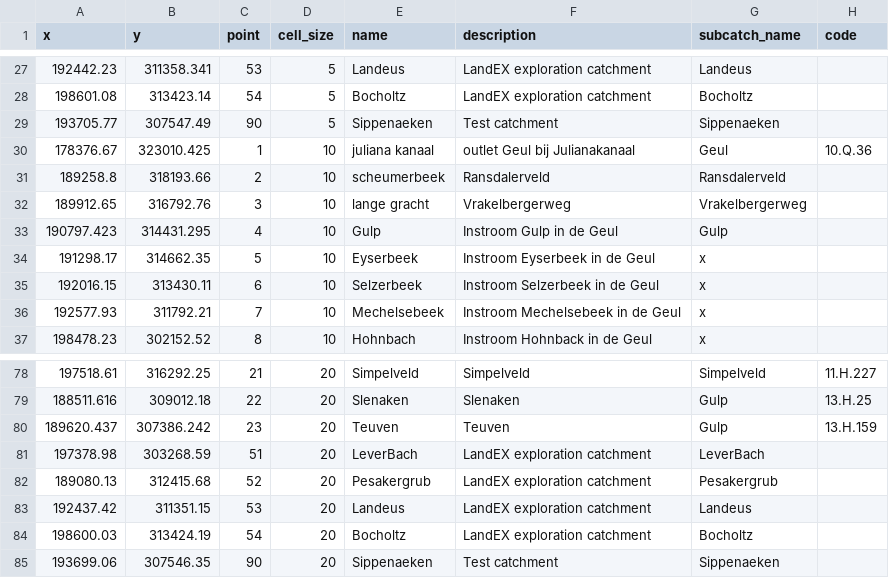
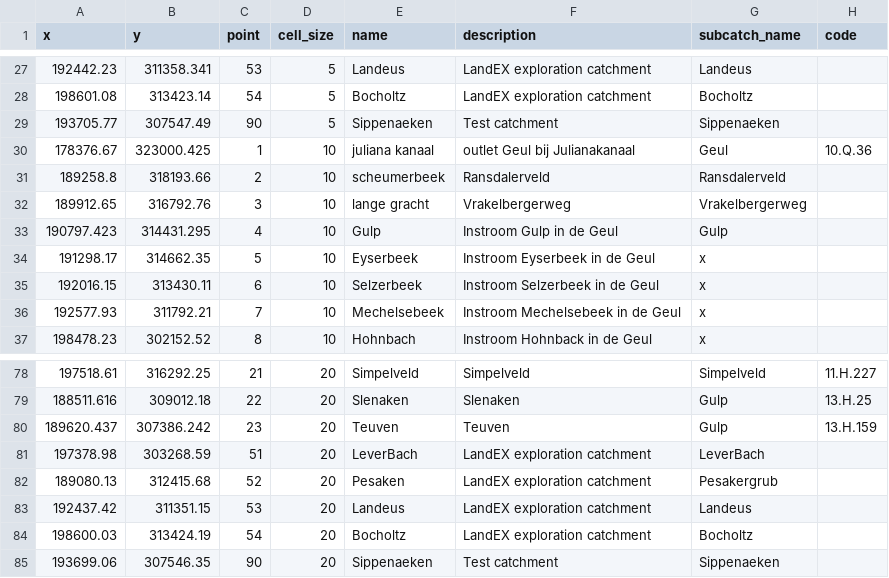
Before and after one commit to mcommelin/Geuldal_NBS_simulations, a CSV file: sources/setup/outpoints_description.csv, drawn as a sheet; only a part is shown, gaps mark what is left out.

```diff
--- a/sources/setup/outpoints_description.csv
+++ b/sources/setup/outpoints_description.csv
@@ -29,3 +29,3 @@ x,y,point,cell_size,name,description,subcatch_name,code
 193705.77,307547.49,90,5,Sippenaeken,Test catchment,Sippenaeken,
-178376.67,323010.425,1,10,juliana kanaal,outlet Geul bij Julianakanaal,Geul,10.Q.36
+178376.67,323000.425,1,10,juliana kanaal,outlet Geul bij Julianakanaal,Geul,10.Q.36
 189258.8,318193.66,2,10,scheumerbeek,Ransdalerveld,Ransdalerveld,
@@ -81,3 +81,3 @@ x,y,point,cell_size,name,description,subcatch_name,code
 197378.98,303268.59,51,20,LeverBach,LandEX exploration catchment,LeverBach,
-189080.13,312415.68,52,20,Pesakergrub,LandEX exploration catchment,Pesakergrub,
+189080.13,312415.68,52,20,Pesaken,LandEX exploration catchment,Pesakergrub,
 192437.42,311351.15,53,20,Landeus,LandEX exploration catchment,Landeus,
```
Also changed, not shown: sources/transformations_maps.csv, 2 other files.
